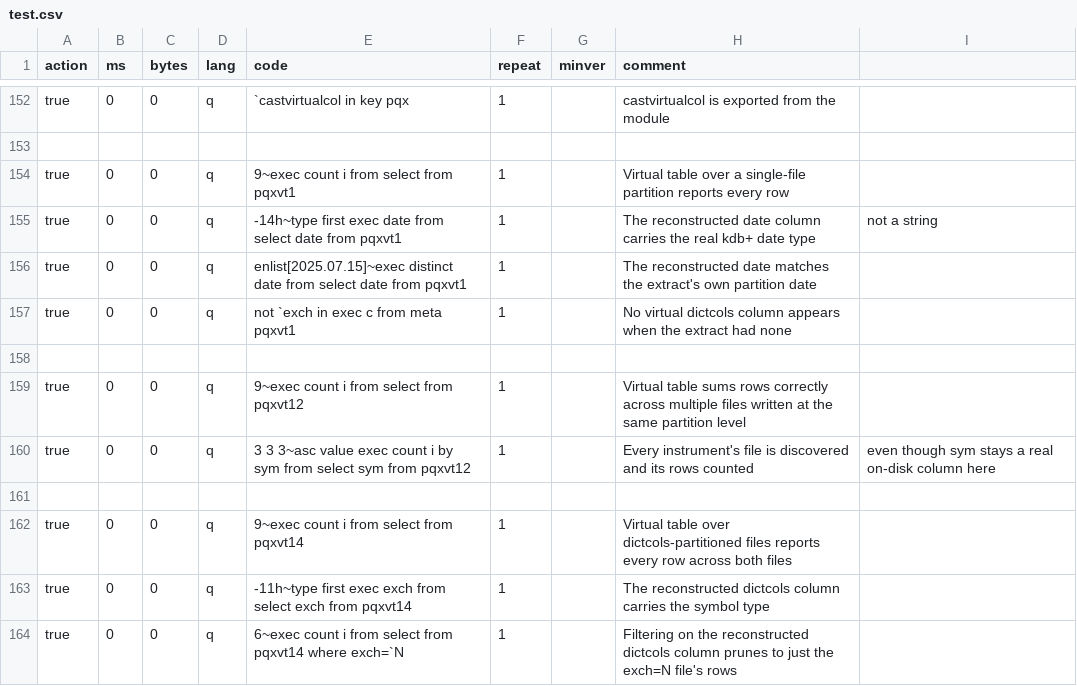
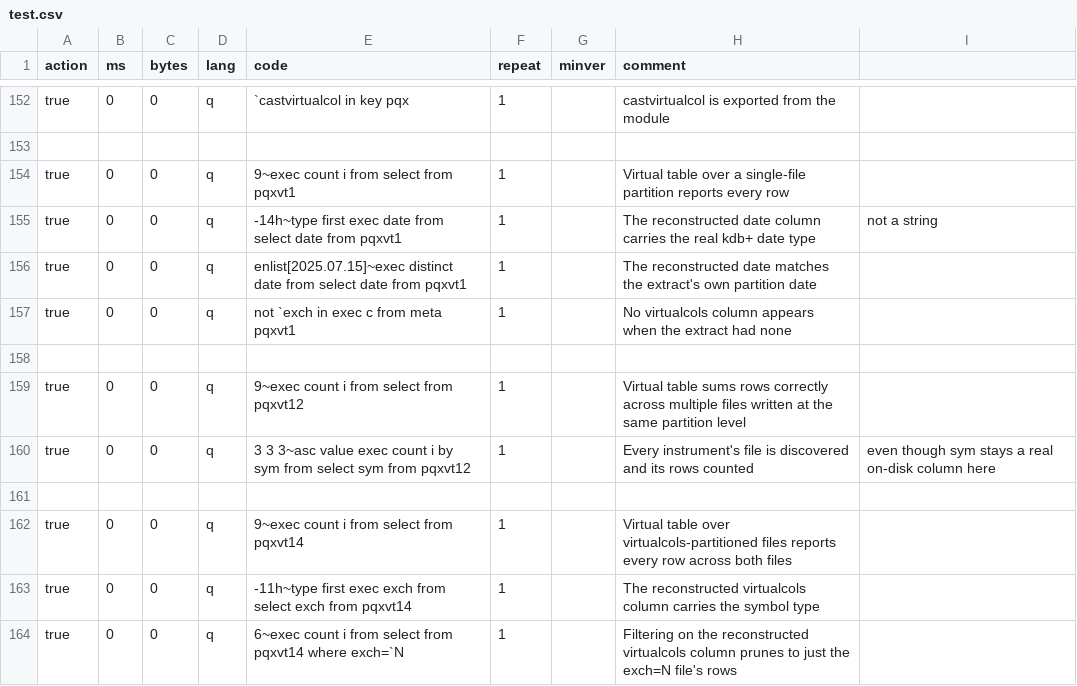
Before and after one commit to DataIntellectTech/kdbx-modules, a CSV file: di/pqx/test.csv, drawn as a sheet; only a part is shown, gaps mark what is left out; the diff covers the shown part only.

Commit message:
Rename dictcols to virtualcols

```diff
--- a/di/pqx/test.csv
+++ b/di/pqx/test.csv
@@ -156,3 +156,3 @@ true,0,0,q,-14h~type first exec date from select date from pqxvt1,1,,The reconst
 true,0,0,q,enlist[2025.07.15]~exec distinct date from select date from pqxvt1,1,,The reconstructed date matches the extract's own partition date
-true,0,0,q,not `exch in exec c from meta pqxvt1,1,,No virtual dictcols column appears when the extract had none
+true,0,0,q,not `exch in exec c from meta pqxvt1,1,,No virtualcols column appears when the extract had none
 
@@ -161,4 +161,4 @@ true,0,0,q,3 3 3~asc value exec count i by sym from select sym from pqxvt12,1,,E
 
-true,0,0,q,9~exec count i from select from pqxvt14,1,,Virtual table over dictcols-partitioned files reports every row across both files
-true,0,0,q,-11h~type first exec exch from select exch from pqxvt14,1,,The reconstructed dictcols column carries the symbol type
-true,0,0,q,6~exec count i from select from pqxvt14 where exch=`N,1,,Filtering on the reconstructed dictcols column prunes to just the exch=N file's rows
+true,0,0,q,9~exec count i from select from pqxvt14,1,,Virtual table over virtualcols-partitioned files reports every row across both files
+true,0,0,q,-11h~type first exec exch from select exch from pqxvt14,1,,The reconstructed virtualcols column carries the symbol type
+true,0,0,q,6~exec count i from select from pqxvt14 where exch=`N,1,,Filtering on the reconstructed virtualcols column prunes to just the exch=N file's rows
```
Also changed, not shown: 27 edited cells elsewhere in this file, 2 other files.
